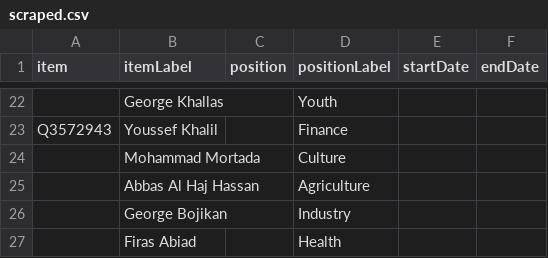
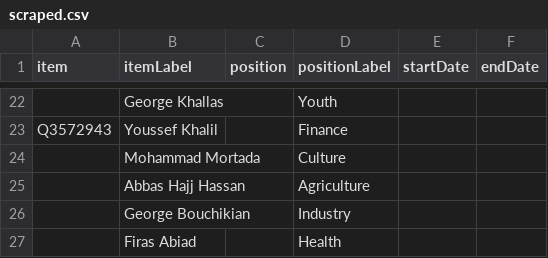
Before and after one commit to every-politician-scrapers/lebanon, a CSV file: sources/cabinet/2021-mikati-3/scraped.csv, drawn as a sheet; only a part is shown, gaps mark what is left out.

```diff
--- a/sources/cabinet/2021-mikati-3/scraped.csv
+++ b/sources/cabinet/2021-mikati-3/scraped.csv
@@ -24,4 +24,4 @@ Q3572943,Youssef Khalil,,Finance,,
 ,Mohammad Mortada,,Culture,,
-,Abbas Al Haj Hassan,,Agriculture,,
-,George Bojikan,,Industry,,
+,Abbas Hajj Hassan,,Agriculture,,
+,George Bouchikian,,Industry,,
 ,Firas Abiad,,Health,,
```
Also changed, not shown: sources/cabinet/2021-mikati-3/wikidata.csv, sources/wpoffice/president/scraped.csv, 2 other files.
